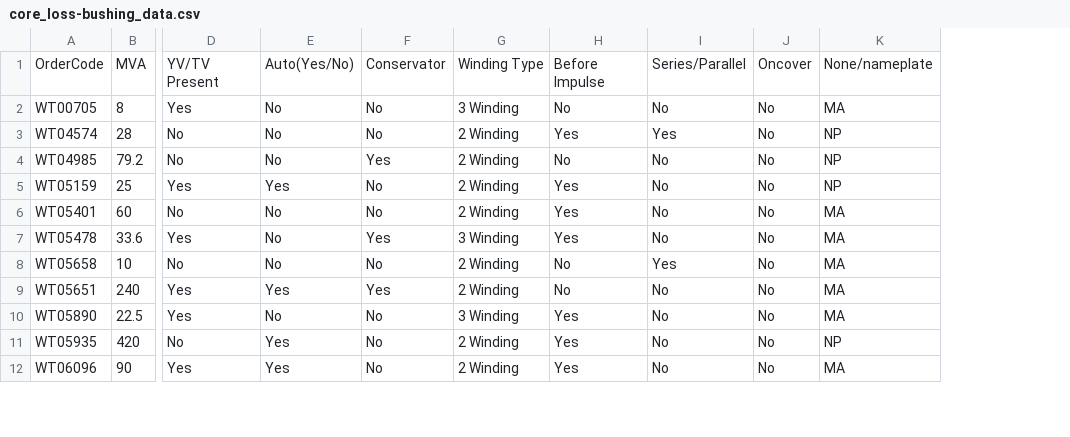
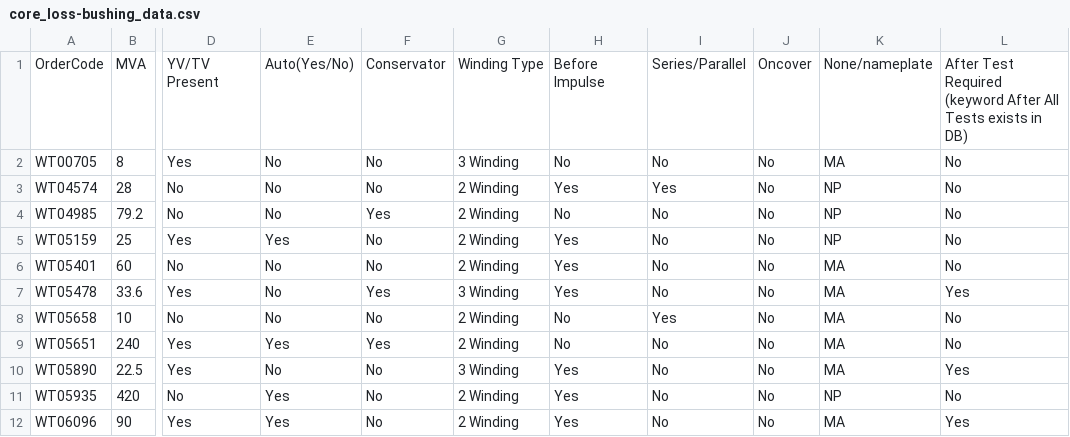
Before and after one commit to Giri-prakash/Test_Hours_Estimation_POC, a CSV file: data/core_loss-bushing_data.csv, drawn as a sheet; only a part is shown, gaps mark what is left out; the diff names each change by its address in the sheet, - before the commit and + after, or states it on an @@ line.

Commit message:
Added the After Test Required into this new dataset from the old Cap/DF dataset

```diff
--- a/data/core_loss-bushing_data.csv
+++ b/data/core_loss-bushing_data.csv
+column L, rows 1-12: After Test Required (keyword After All Tests exists in DB) | No | No | No | No | No | Yes | No | No | Yes | No | Yes
```
